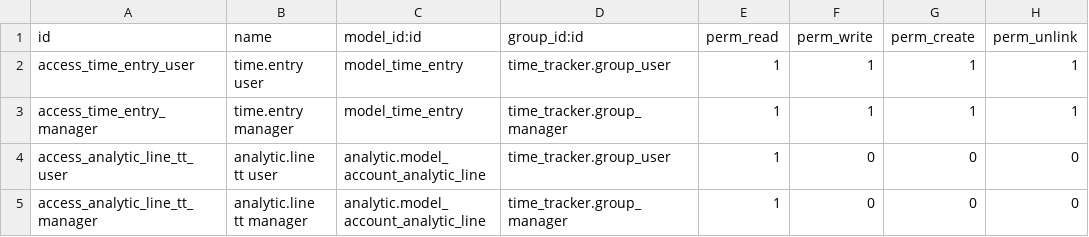
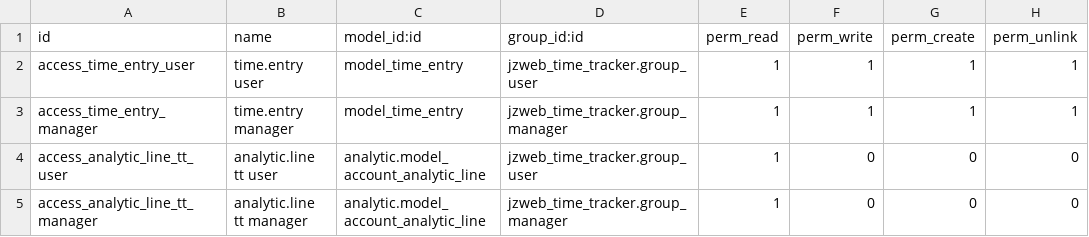
Before and after one commit to jz-webservices/jzweb_time_tracker, a CSV file: security/ir.model.access.csv, drawn as a sheet.

Commit message:
fix: Modulnamen von time_tracker auf jzweb_time_tracker vereinheitlichen
Alle hardcodierten Referenzen (security XML, access CSV, menu XML) von
time_tracker.group_* auf jzweb_time_tracker.group_* umgestellt, damit
das Modul auf Odoo.sh korrekt installiert werden kann. Lokal wurde das
Verzeichnis und die DB entsprechend angepasst.

```diff
--- a/security/ir.model.access.csv
+++ b/security/ir.model.access.csv
@@ -1,5 +1,5 @@
 id,name,model_id:id,group_id:id,perm_read,perm_write,perm_create,perm_unlink
-access_time_entry_user,time.entry user,model_time_entry,time_tracker.group_user,1,1,1,1
-access_time_entry_manager,time.entry manager,model_time_entry,time_tracker.group_manager,1,1,1,1
-access_analytic_line_tt_user,analytic.line tt user,analytic.model_account_analytic_line,time_tracker.group_user,1,0,0,0
-access_analytic_line_tt_manager,analytic.line tt manager,analytic.model_account_analytic_line,time_tracker.group_manager,1,0,0,0
+access_time_entry_user,time.entry user,model_time_entry,jzweb_time_tracker.group_user,1,1,1,1
+access_time_entry_manager,time.entry manager,model_time_entry,jzweb_time_tracker.group_manager,1,1,1,1
+access_analytic_line_tt_user,analytic.line tt user,analytic.model_account_analytic_line,jzweb_time_tracker.group_user,1,0,0,0
+access_analytic_line_tt_manager,analytic.line tt manager,analytic.model_account_analytic_line,jzweb_time_tracker.group_manager,1,0,0,0
```
Also changed, not shown: 2 other files.
